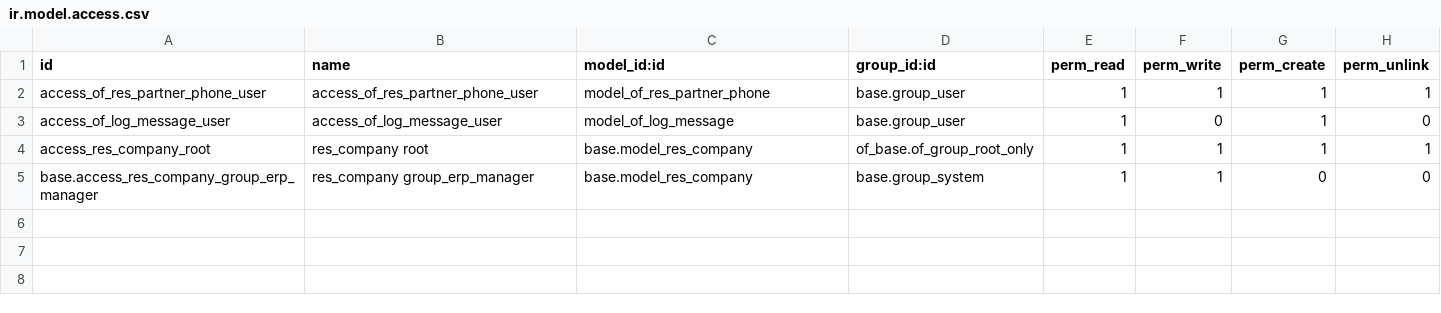
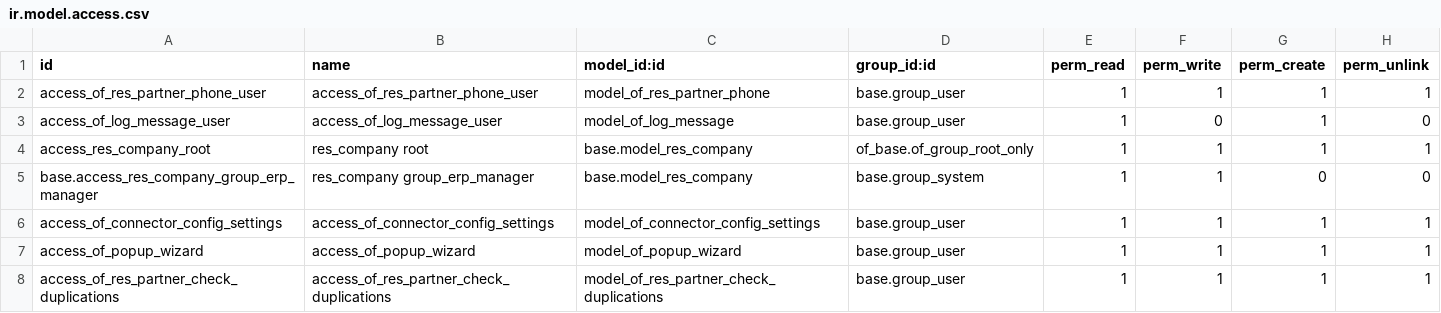
Before and after one commit to odof/openfire, a CSV file: of_base/security/ir.model.access.csv, drawn as a sheet; the diff names each change by its address in the sheet, - before the commit and + after, or states it on an @@ line.

Commit message:
of_base - [MIG] Migration 16.0

```diff
--- a/of_base/security/ir.model.access.csv
+++ b/of_base/security/ir.model.access.csv
+row 6: access_of_connector_config_settings | access_of_connector_config_settings | model_of_connector_config_settings | base.group_user | 1 | 1 | 1 | 1
+row 7: access_of_popup_wizard | access_of_popup_wizard | model_of_popup_wizard | base.group_user | 1 | 1 | 1 | 1
+row 8: access_of_res_partner_check_duplications | access_of_res_partner_check_duplications | model_of_res_partner_check_duplications | base.group_user | 1 | 1 | 1 | 1
```
Also changed, not shown: 55 other files.
